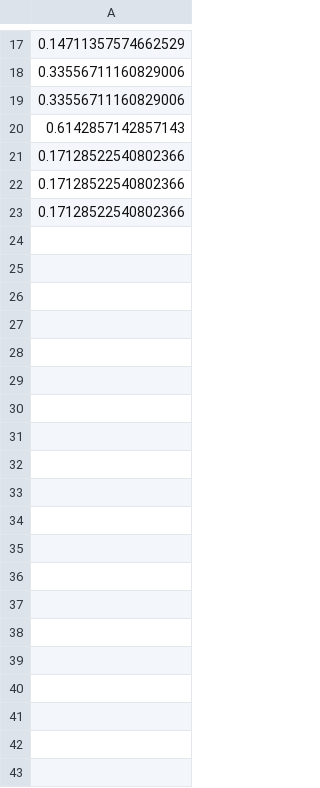
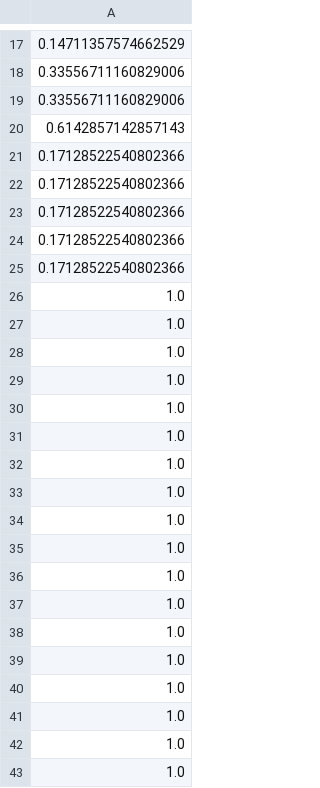
Before and after one commit to anmolkhurana490/Movie-Recommendation-System-, a CSV file: datasets/performance.csv, drawn as a sheet; only a part is shown, gaps mark what is left out; the diff covers the shown part only.

```diff
--- a/datasets/performance.csv
+++ b/datasets/performance.csv
@@ -23 +23,21 @@
 0.17128522540802366
+0.17128522540802366
+0.17128522540802366
+1.0
+1.0
+1.0
+1.0
+1.0
+1.0
+1.0
+1.0
+1.0
+1.0
+1.0
+1.0
+1.0
+1.0
+1.0
+1.0
+1.0
+1.0
```
Also changed, not shown: 20 added rows elsewhere in this file, datasets/liked_data.csv, 5 other files.
